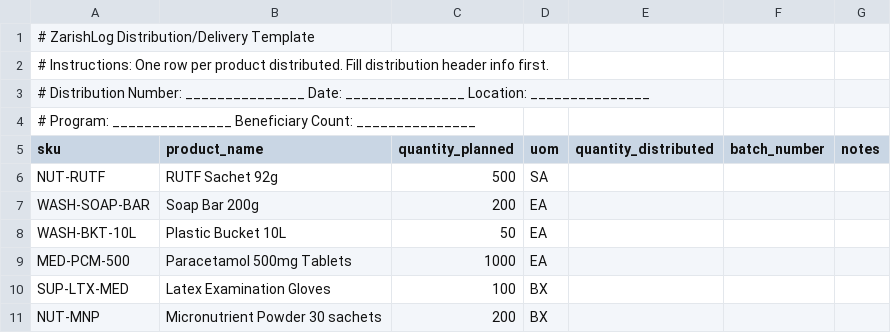
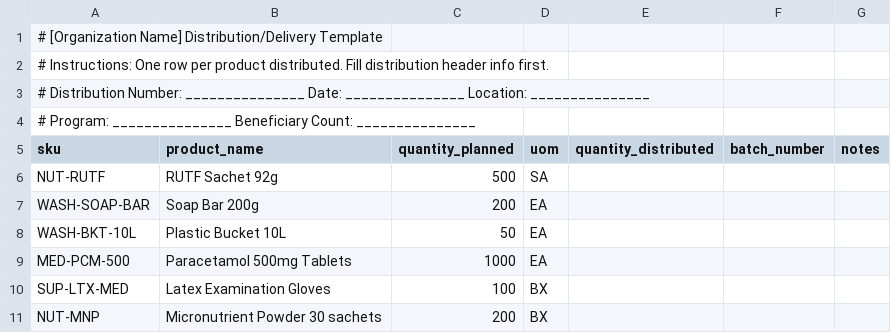
Before and after one commit to cpintl/ZarishLog, a CSV file: config/templates/distribution_template.xlsx.csv, drawn as a sheet.

```diff
--- a/config/templates/distribution_template.xlsx.csv
+++ b/config/templates/distribution_template.xlsx.csv
@@ -1,2 +1,2 @@
-# ZarishLog Distribution/Delivery Template
+# [Organization Name] Distribution/Delivery Template
 # Instructions: One row per product distributed. Fill distribution header info first.
```
Also changed, not shown: config/templates/asset_registration_template.xlsx.csv, config/templates/disposal_form_template.xlsx.csv, 18 other files.
